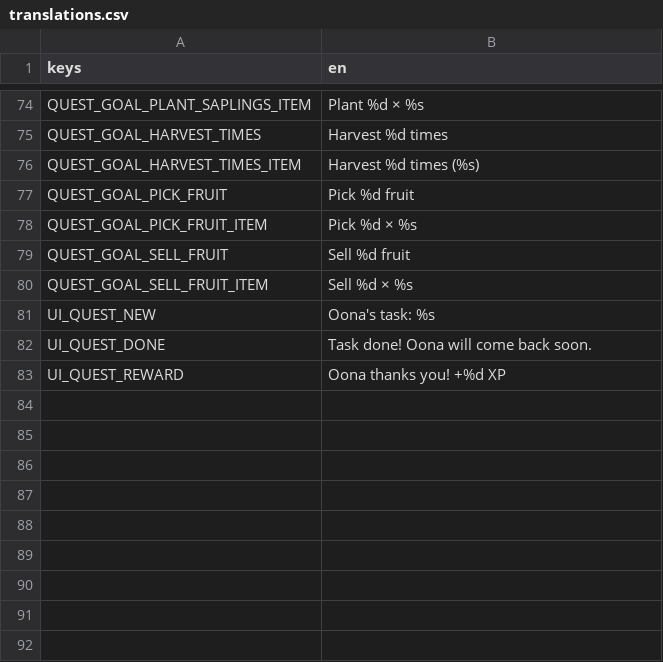
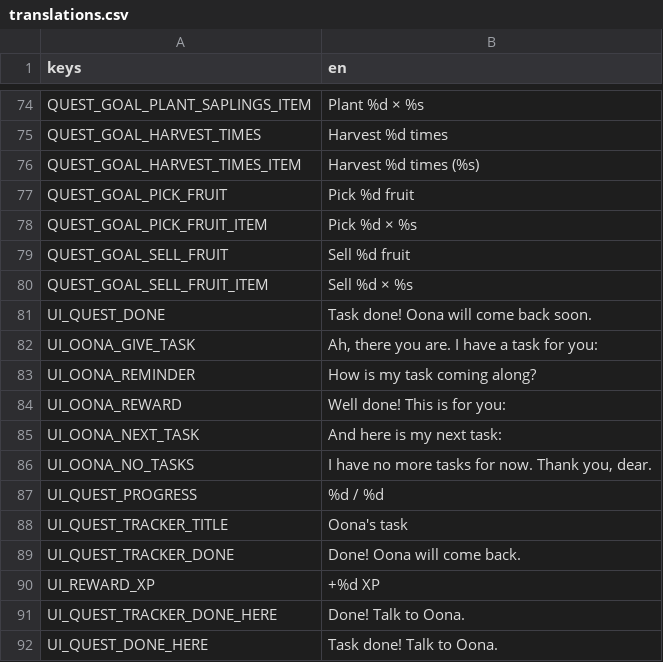
Before and after one commit to elxanbabayev0/The_Orchard, a CSV file: localization/translations.csv, drawn as a sheet; only a part is shown, gaps mark what is left out.

```diff
--- a/localization/translations.csv
+++ b/localization/translations.csv
@@ -80,4 +80,13 @@ QUEST_GOAL_SELL_FRUIT,Sell %d fruit
 QUEST_GOAL_SELL_FRUIT_ITEM,Sell %d × %s
-UI_QUEST_NEW,Oona's task: %s
 UI_QUEST_DONE,Task done! Oona will come back soon.
-UI_QUEST_REWARD,Oona thanks you! +%d XP
+UI_OONA_GIVE_TASK,"Ah, there you are. I have a task for you:"
+UI_OONA_REMINDER,How is my task coming along?
+UI_OONA_REWARD,Well done! This is for you:
+UI_OONA_NEXT_TASK,And here is my next task:
+UI_OONA_NO_TASKS,"I have no more tasks for now. Thank you, dear."
+UI_QUEST_PROGRESS,%d / %d
+UI_QUEST_TRACKER_TITLE,Oona's task
+UI_QUEST_TRACKER_DONE,Done! Oona will come back.
+UI_REWARD_XP,+%d XP
+UI_QUEST_TRACKER_DONE_HERE,Done! Talk to Oona.
+UI_QUEST_DONE_HERE,Task done! Talk to Oona.
```
Also changed, not shown: 10 other files.
